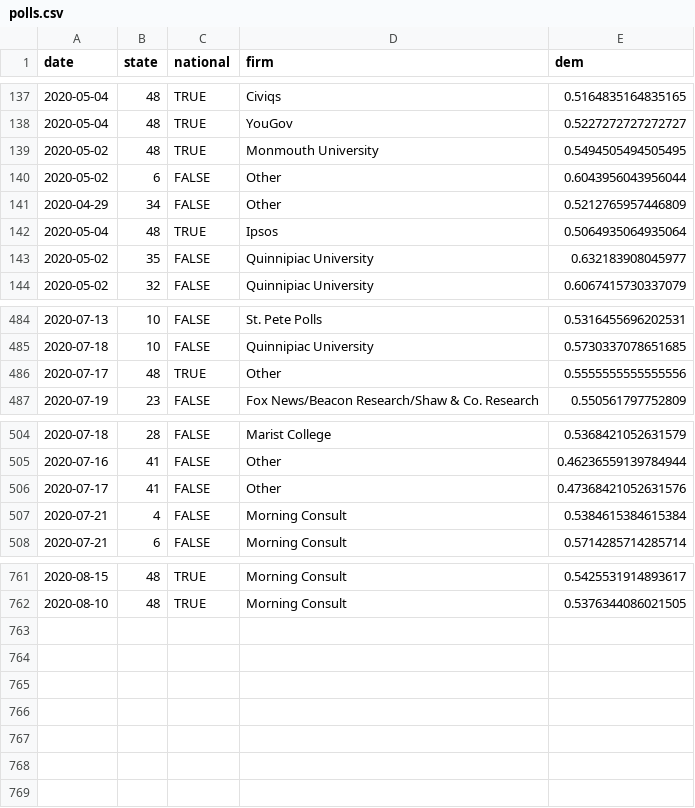
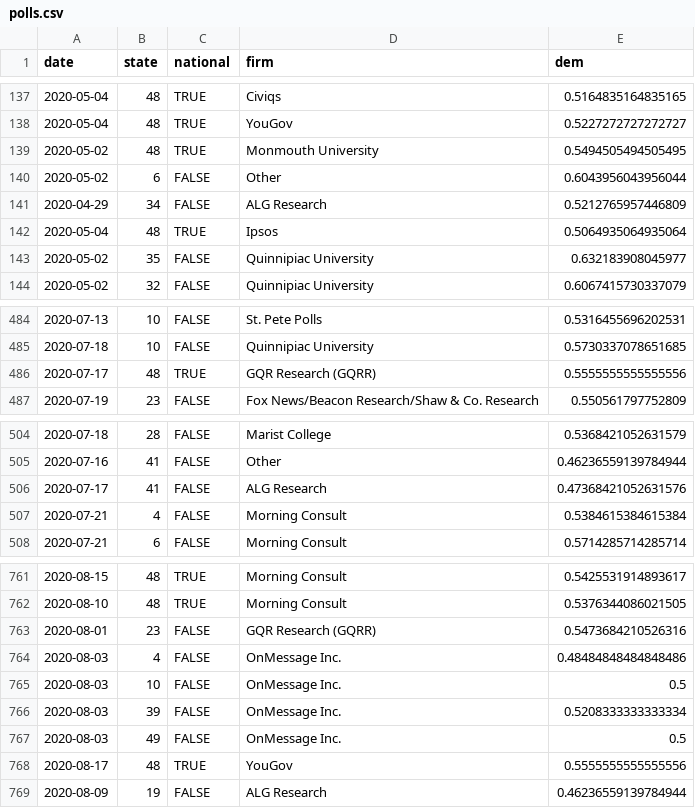
Before and after one commit to CoryMcCartan/president, a CSV file: docs/polls.csv, drawn as a sheet; only a part is shown, gaps mark what is left out.

```diff
--- a/docs/polls.csv
+++ b/docs/polls.csv
@@ -140,3 +140,3 @@ date,state,national,firm,dem
 2020-05-02,6,FALSE,Other,0.6043956043956044
-2020-04-29,34,FALSE,Other,0.5212765957446809
+2020-04-29,34,FALSE,ALG Research,0.5212765957446809
 2020-05-04,48,TRUE,Ipsos,0.5064935064935064
@@ -485,3 +485,3 @@ date,state,national,firm,dem
 2020-07-18,10,FALSE,Quinnipiac University,0.5730337078651685
-2020-07-17,48,TRUE,Other,0.5555555555555556
+2020-07-17,48,TRUE,GQR Research (GQRR),0.5555555555555556
 2020-07-19,23,FALSE,Fox News/Beacon Research/Shaw & Co. Research,0.550561797752809
@@ -505,3 +505,3 @@ date,state,national,firm,dem
 2020-07-16,41,FALSE,Other,0.46236559139784944
-2020-07-17,41,FALSE,Other,0.47368421052631576
+2020-07-17,41,FALSE,ALG Research,0.47368421052631576
 2020-07-21,4,FALSE,Morning Consult,0.5384615384615384
@@ -762 +762,8 @@ date,state,national,firm,dem
 2020-08-10,48,TRUE,Morning Consult,0.5376344086021505
+2020-08-01,23,FALSE,GQR Research (GQRR),0.5473684210526316
+2020-08-03,4,FALSE,OnMessage Inc.,0.48484848484848486
+2020-08-03,10,FALSE,OnMessage Inc.,0.5
+2020-08-03,39,FALSE,OnMessage Inc.,0.5208333333333334
+2020-08-03,49,FALSE,OnMessage Inc.,0.5
+2020-08-17,48,TRUE,YouGov,0.5555555555555556
+2020-08-09,19,FALSE,ALG Research,0.46236559139784944
```
Also changed, not shown: docs/history.csv, docs/state_history.csv, 2 other files.
